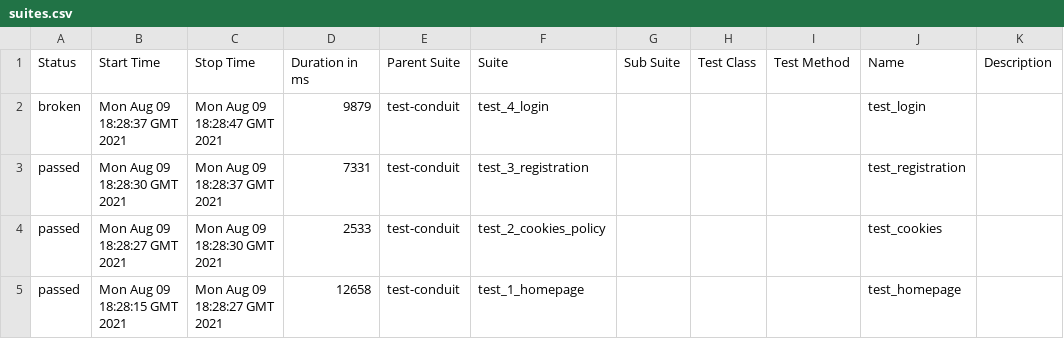
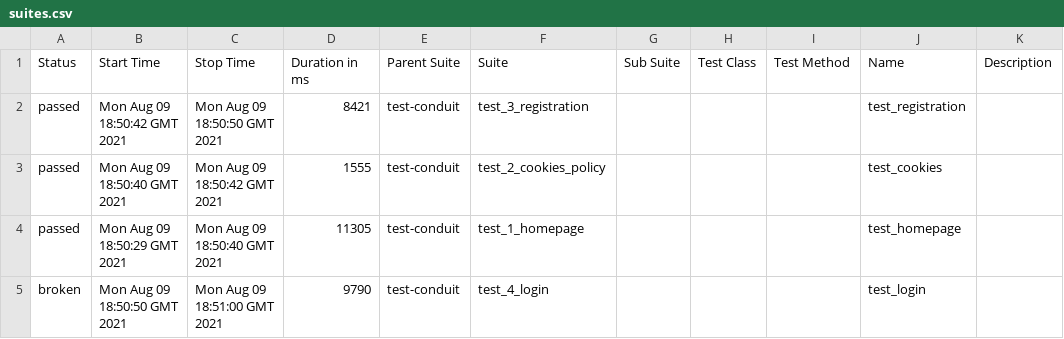
Before and after one commit to gizmoka/conduit, a CSV file: 16/data/suites.csv, drawn as a sheet.

```diff
--- a/16/data/suites.csv
+++ b/16/data/suites.csv
@@ -1,5 +1,5 @@
 "Status","Start Time","Stop Time","Duration in ms","Parent Suite","Suite","Sub Suite","Test Class","Test Method","Name","Description"
-"broken","Mon Aug 09 18:28:37 GMT 2021","Mon Aug 09 18:28:47 GMT 2021","9879","test-conduit","test_4_login","","","","test_login",""
-"passed","Mon Aug 09 18:28:30 GMT 2021","Mon Aug 09 18:28:37 GMT 2021","7331","test-conduit","test_3_registration","","","","test_registration",""
-"passed","Mon Aug 09 18:28:27 GMT 2021","Mon Aug 09 18:28:30 GMT 2021","2533","test-conduit","test_2_cookies_policy","","","","test_cookies",""
-"passed","Mon Aug 09 18:28:15 GMT 2021","Mon Aug 09 18:28:27 GMT 2021","12658","test-conduit","test_1_homepage","","","","test_homepage",""
+"passed","Mon Aug 09 18:50:42 GMT 2021","Mon Aug 09 18:50:50 GMT 2021","8421","test-conduit","test_3_registration","","","","test_registration",""
+"passed","Mon Aug 09 18:50:40 GMT 2021","Mon Aug 09 18:50:42 GMT 2021","1555","test-conduit","test_2_cookies_policy","","","","test_cookies",""
+"passed","Mon Aug 09 18:50:29 GMT 2021","Mon Aug 09 18:50:40 GMT 2021","11305","test-conduit","test_1_homepage","","","","test_homepage",""
+"broken","Mon Aug 09 18:50:50 GMT 2021","Mon Aug 09 18:51:00 GMT 2021","9790","test-conduit","test_4_login","","","","test_login",""
```
Also changed, not shown: 32 other files.
